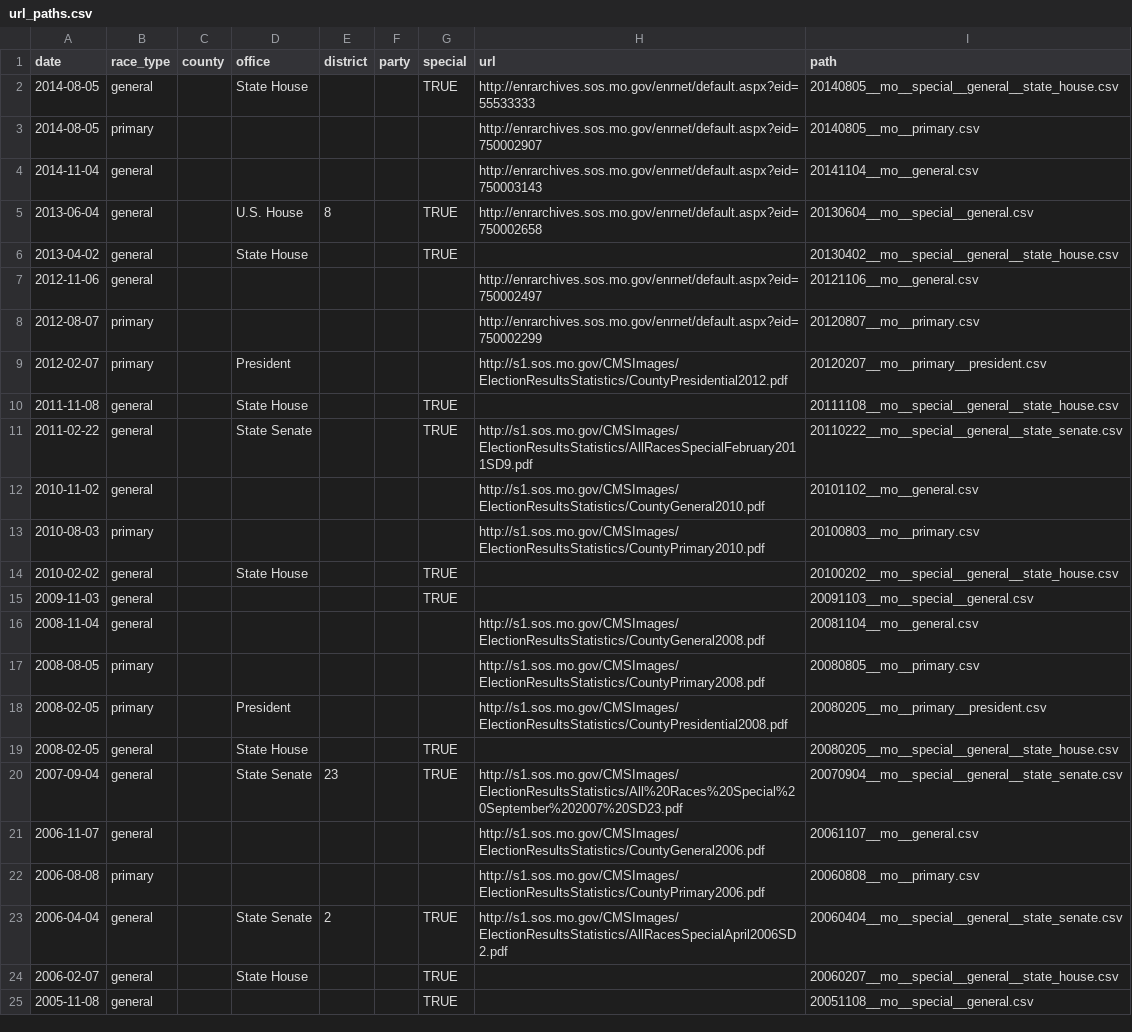
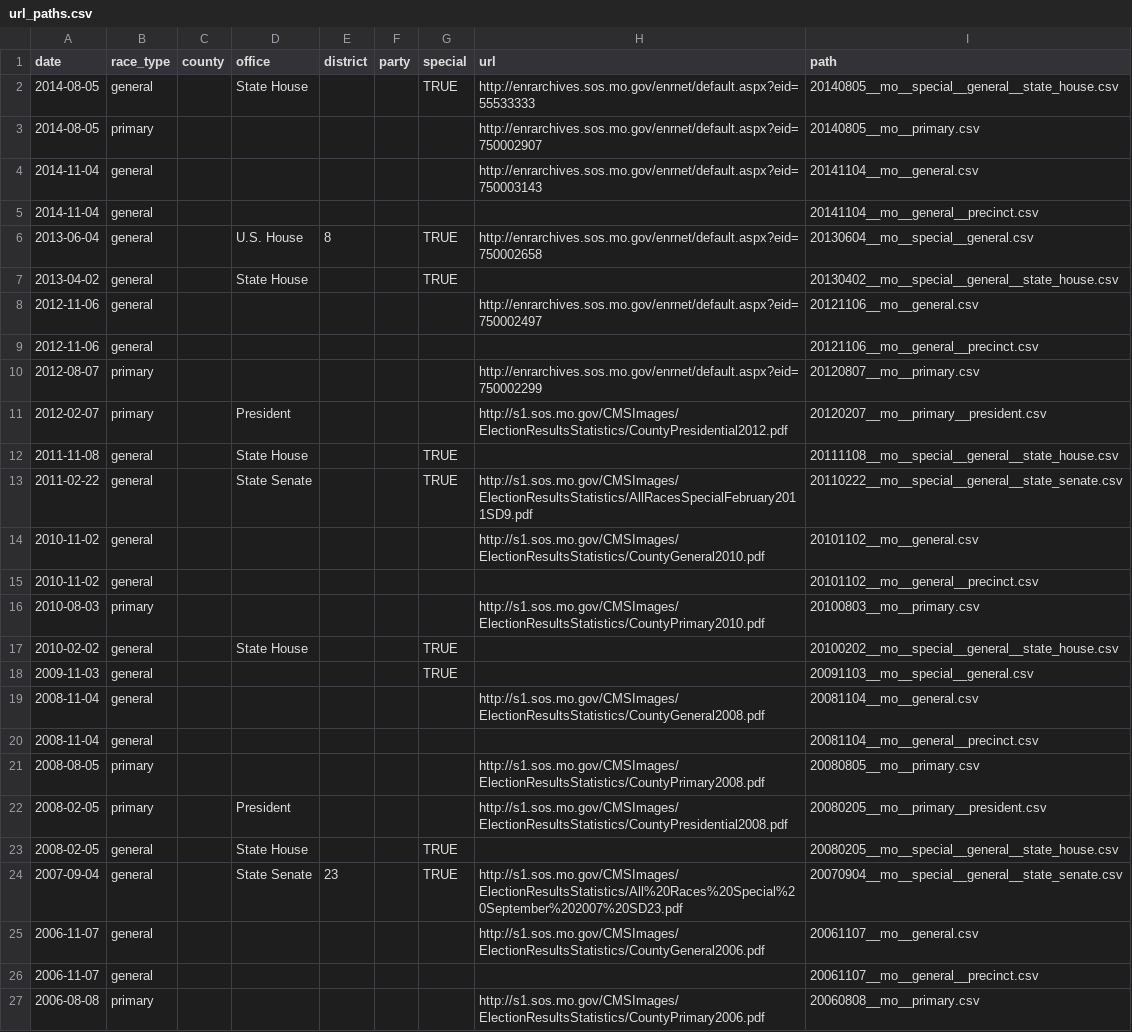
Before and after one commit to openelections/openelections-core, a CSV file: openelex/us/mo/mappings/url_paths.csv, drawn as a sheet; only a part is shown; the shorter side is filled out with more unchanged rows; the diff names each change by its address in the sheet, - before the commit and + after, or states it on an @@ line.

Commit message:
added precinct url_paths

```diff
--- a/openelex/us/mo/mappings/url_paths.csv
+++ b/openelex/us/mo/mappings/url_paths.csv
+row 5: 2014-11-04 | general |  |  |  |  |  |  | 20141104__mo__general__precinct.csv
+row 9: 2012-11-06 | general |  |  |  |  |  |  | 20121106__mo__general__precinct.csv
+row 15: 2010-11-02 | general |  |  |  |  |  |  | 20101102__mo__general__precinct.csv
+row 20: 2008-11-04 | general |  |  |  |  |  |  | 20081104__mo__general__precinct.csv
+row 26: 2006-11-07 | general |  |  |  |  |  |  | 20061107__mo__general__precinct.csv
```
